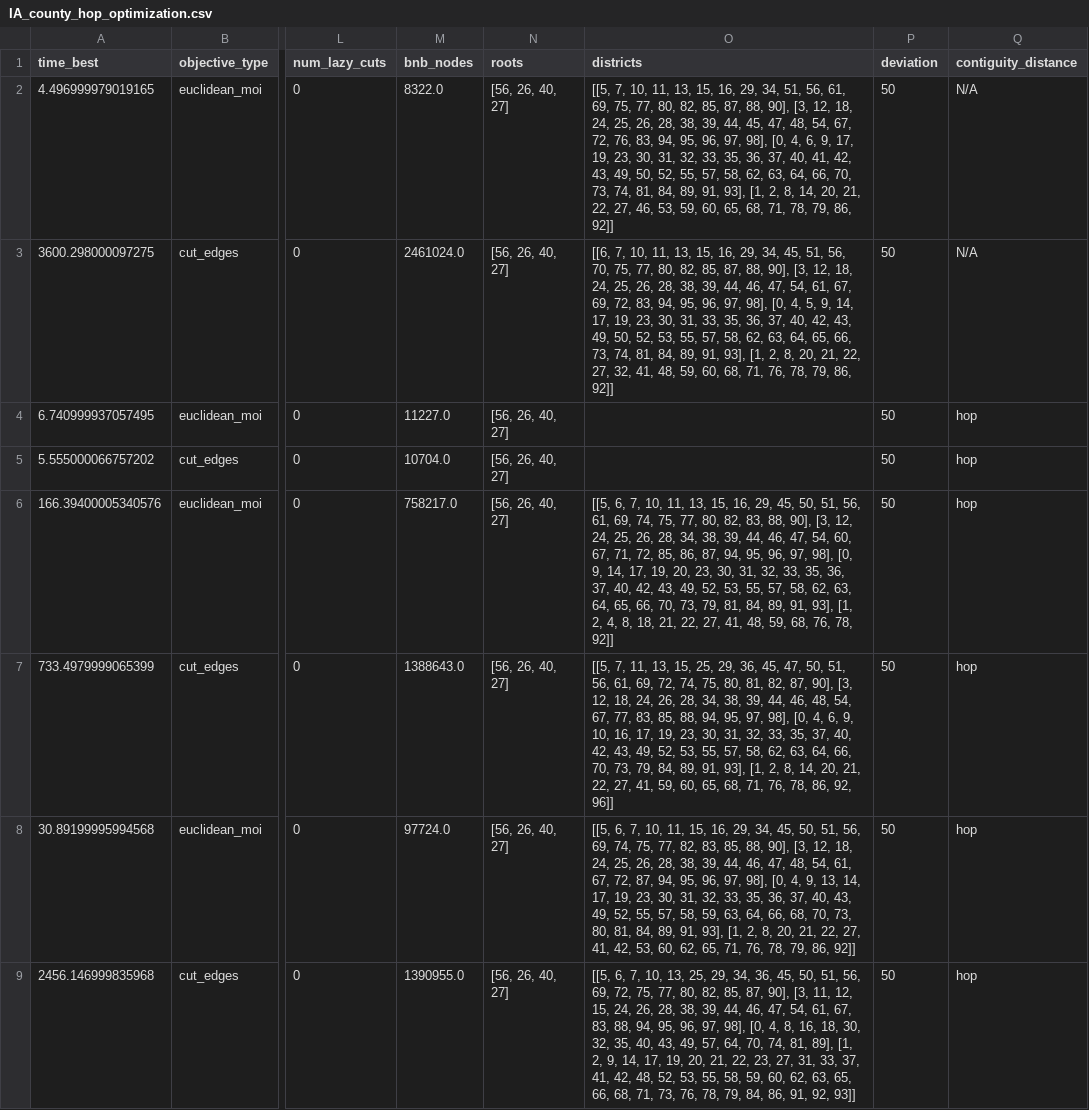
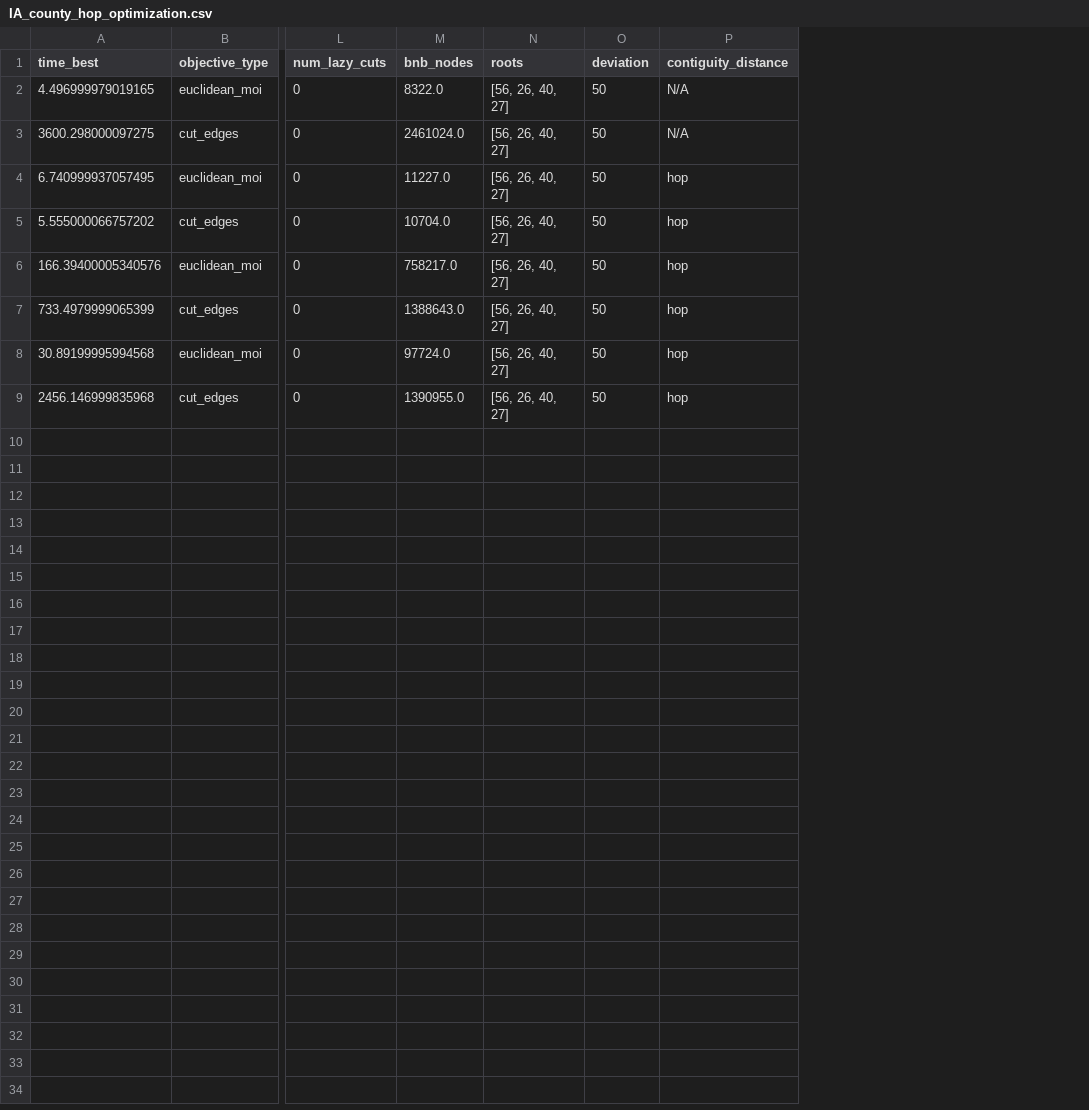
Before and after one commit to Ishaanjolly/A-guide-to-inexact-contiguity-constraints, a CSV file: results/IA_county_hop_optimization.csv, drawn as a sheet; only a part is shown, gaps mark what is left out; the diff covers the shown part only; the diff names each change by its address in the sheet, - before the commit and + after, or states it on an @@ line.

Commit message:
feat: seperate cut based results

```diff
--- a/results/IA_county_hop_optimization.csv
+++ b/results/IA_county_hop_optimization.csv
-column O (districts), rows 2-9: [[5, 7, 10, 11, 13, 15, 16, 29, 34, 51, 56, 61, 69, 75, 77, 80, 82, 85, 87, 88, 90], [3, 12, 18, 24, 25, 26, 28, 38, 39, 44, 45, 47, 48, 54, 67, 72, 76, 83, 94, 95, 96, 97, 98], [0, 4, 6, 9, 17, 19, 23, 30, 31, 32, 33, 35, 36, 37, 40, 41, 42, 43, 49, 50, 52, 55, 57, 58, 62, 63, 64, 66, 70, 73, 74, 81, 84, 89, 91, 93], [1, 2, 8, 14, 20, 21, 22, 27, 46, 53, 59, 60, 65, 68, 71, 78, 79, 86, 92]] | [[6, 7, 10, 11, 13, 15, 16, 29, 34, 45, 51, 56, 70, 75, 77, 80, 82, 85, 87, 88, 90], [3, 12, 18, 24, 25, 26, 28, 38, 39, 44, 46, 47, 54, 61, 67, 69, 72, 83, 94, 95, 96, 97, 98], [0, 4, 5, 9, 14, 17, 19, 23, 30, 31, 33, 35, 36, 37, 40, 42, 43, 49, 50, 52, 53, 55, 57, 58, 62, 63, 64, 65, 66, 73, 74, 81, 84, 89, 91, 93], [1, 2, 8, 20, 21, 22, 27, 32, 41, 48, 59, 60, 68, 71, 76, 78, 79, 86, 92]] |  |  | [[5, 6, 7, 10, 11, 13, 15, 16, 29, 45, 50, 51, 56, 61, 69, 74, 75, 77, 80, 82, 83, 88, 90], [3, 12, 24, 25, 26, 28, 34, 38, 39, 44, 46, 47, 54, 60, 67, 71, 72, 85, 86, 87, 94, 95, 96, 97, 98], [0, 9, 14, 17, 19, 20, 23, 30, 31, 32, 33, 35, 36, 37, 40, 42, 43, 49, 52, 53, 55, 57, 58, 62, 63, 64, 65, 66, 70, 73, 79, 81, 84, 89, 91, 93], [1, 2, 4, 8, 18, 21, 22, 27, 41, 48, 59, 68, 76, 78, 92]] | [[5, 7, 11, 13, 15, 25, 29, 36, 45, 47, 50, 51, 56, 61, 69, 72, 74, 75, 80, 81, 82, 87, 90], [3, 12, 18, 24, 26, 28, 34, 38, 39, 44, 46, 48, 54, 67, 77, 83, 85, 88, 94, 95, 97, 98], [0, 4, 6, 9, 10, 16, 17, 19, 23, 30, 31, 32, 33, 35, 37, 40, 42, 43, 49, 52, 53, 55, 57, 58, 62, 63, 64, 66, 70, 73, 79, 84, 89, 91, 93], [1, 2, 8, 14, 20, 21, 22, 27, 41, 59, 60, 65, 68, 71, 76, 78, 86, 92, 96]] | [[5, 6, 7, 10, 11, 15, 16, 29, 34, 45, 50, 51, 56, 69, 74, 75, 77, 82, 83, 85, 88, 90], [3, 12, 18, 24, 25, 26, 28, 38, 39, 44, 46, 47, 48, 54, 61, 67, 72, 87, 94, 95, 96, 97, 98], [0, 4, 9, 13, 14, 17, 19, 23, 30, 31, 32, 33, 35, 36, 37, 40, 43, 49, 52, 55, 57, 58, 59, 63, 64, 66, 68, 70, 73, 80, 81, 84, 89, 91, 93], [1, 2, 8, 20, 21, 22, 27, 41, 42, 53, 60, 62, 65, 71, 76, 78, 79, 86, 92]] | [[5, 6, 7, 10, 13, 25, 29, 34, 36, 45, 50, 51, 56, 69, 72, 75, 77, 80, 82, 85, 87, 90], [3, 11, 12, 15, 24, 26, 28, 38, 39, 44, 46, 47, 54, 61, 67, 83, 88, 94, 95, 96, 97, 98], [0, 4, 8, 16, 18, 30, 32, 35, 40, 43, 49, 57, 64, 70, 74, 81, 89], [1, 2, 9, 14, 17, 19, 20, 21, 22, 23, 27, 31, 33, 37, 41, 42, 48, 52, 53, 55, 58, 59, 60, 62, 63, 65, 66, 68, 71, 73, 76, 78, 79, 84, 86, 91, 92, 93]]
```
Also changed, not shown: 2 removed rows elsewhere in this file, results/IA_county_euclidean_optimization.csv, results/small_4x4_enumeration.csv, 18 other files.
